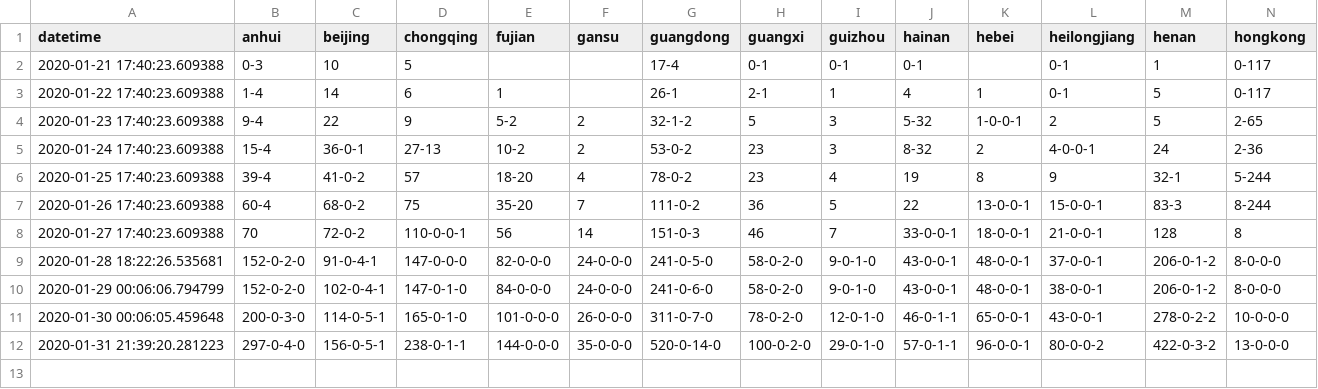
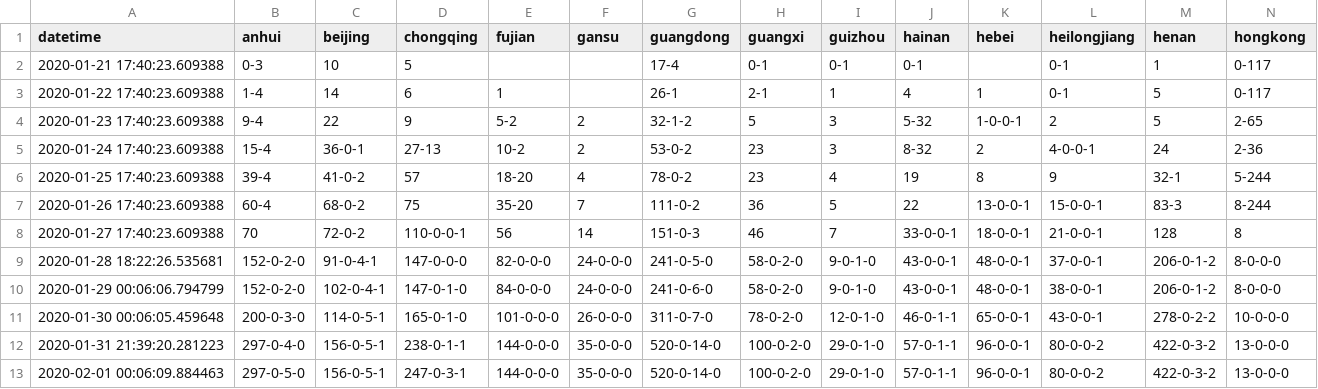
Before and after one commit to jakobzhao/virus, a CSV file: assets/virus.csv, drawn as a sheet; only a part is shown; rows hold the shown columns only; the diff names each change by its address in the sheet, - before the commit and + after, or states it on an @@ line.

```diff
--- a/assets/virus.csv
+++ b/assets/virus.csv
+row 13: 2020-02-01 00:06:09.884463 | 297-0-5-0 | 156-0-5-1 | 247-0-3-1 | 144-0-0-0 | 35-0-0-0 | 520-0-14-0 | 100-0-2-0 | 29-0-1-0 | 57-0-1-1 | 96-0-0-1 | 80-0-0-2 | 422-0-3-2 | 13-0-0-0
```
Also changed, not shown: 1 other file.
